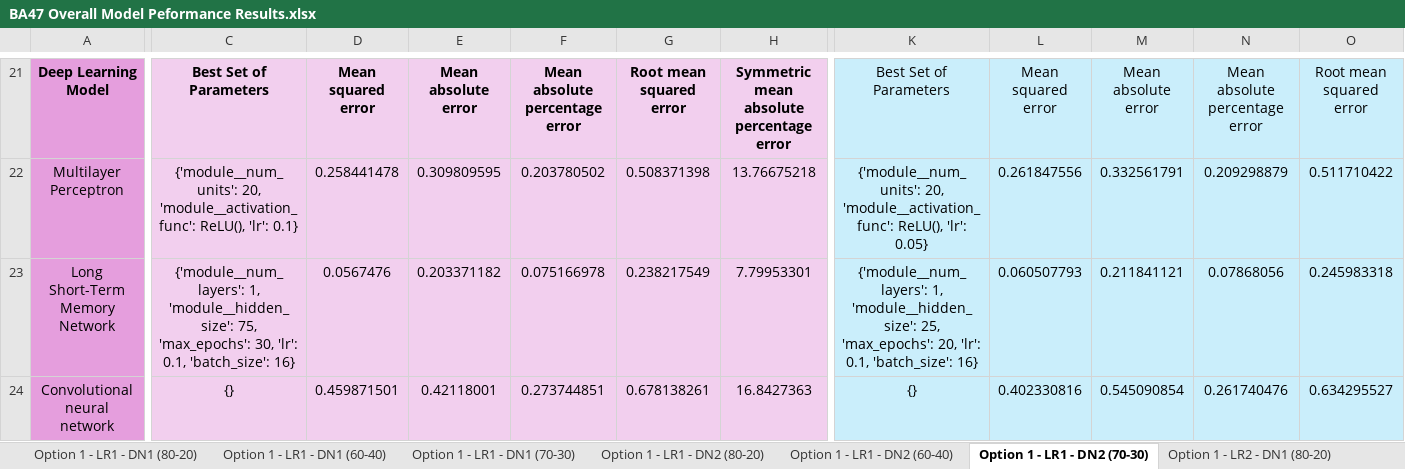
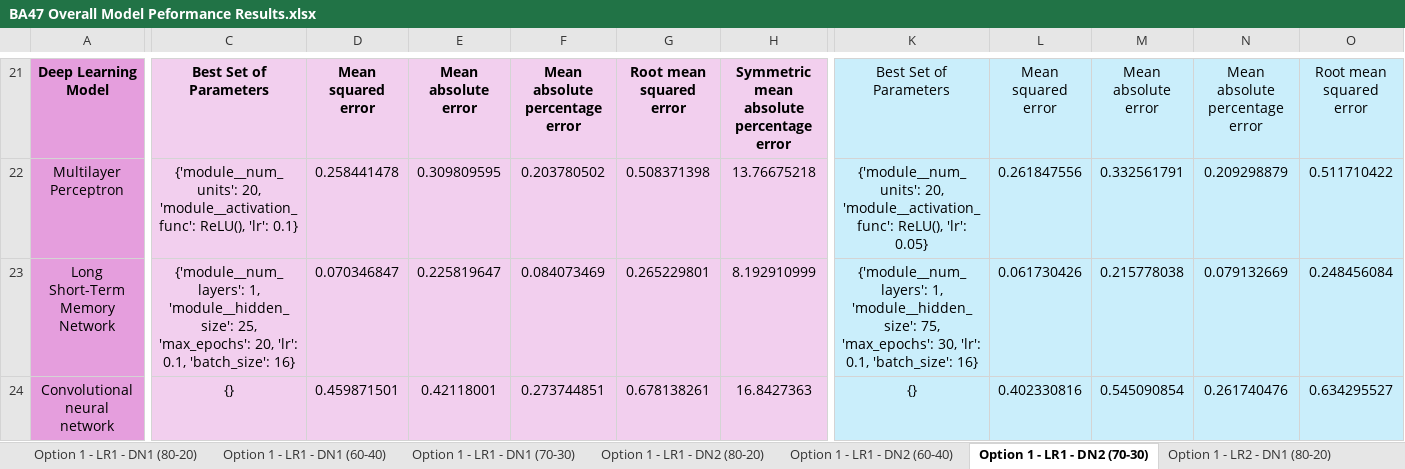
Before and after one commit to oleeveeuh/gr-WPI-UMASS-TOD-Prediction, an Excel workbook: data/performance_sheets_option2/window1/BA47 Overall Model Peformance Results.xlsx, sheet Option 1 - LR1 - DN2 (70-30), drawn as a sheet; only a part is shown, gaps mark what is left out; values as stored, in another font and other column widths than the file's, no borders; the diff covers the shown part only; the diff names each change by its address in the sheet, - before the commit and + after, or states it on an @@ line.

```diff
--- a/data/performance_sheets_option2/window1/BA47 Overall Model Peformance Results.xlsx (sheet Option 1 - LR1 - DN2 (70-30))
+++ b/data/performance_sheets_option2/window1/BA47 Overall Model Peformance Results.xlsx (sheet Option 1 - LR1 - DN2 (70-30))
-C23: …1, 'module__hidden_size': 75, 'max_epochs': 30, 'lr': 0.1,…
+C23: …1, 'module__hidden_size': 25, 'max_epochs': 20, 'lr': 0.1,…
-D23: 0.0567476
+D23: 0.070346847
-E23: 0.203371182
+E23: 0.225819647
-F23: 0.075166978
+F23: 0.084073469
-G23: 0.238217549
+G23: 0.265229801
-H23: 7.79953301
+H23: 8.192910999
-K23: …1, 'module__hidden_size': 25, 'max_epochs': 20, 'lr': 0.1,…
+K23: …1, 'module__hidden_size': 75, 'max_epochs': 30, 'lr': 0.1,…
-L23: 0.060507793
+L23: 0.061730426
-M23: 0.211841121
+M23: 0.215778038
-N23: 0.07868056
+N23: 0.079132669
-O23: 0.245983318
+O23: 0.248456084
```
Also changed, not shown: 1 edited cell elsewhere in this sheet, sheet Option 1 - NLR1 - DN1 (70-30), sheet Option 1 - NLR1 - DN2 (70-30), sheet Option 1 - NLR1 - DN1 (60-40), sheet Option 1 - LR1 - DN1 (60-40), sheet Option 1 - NLR1 - DN2 (60-40), sheet Option 1 - NLR1 - DN1 (80-20), 17 more sheets, data/performance_sheets/BA11 Overall Model Peformance Results.xlsx, data/performance_sheets/Full Overall Model Peformance Results.xlsx, 9 other files.
